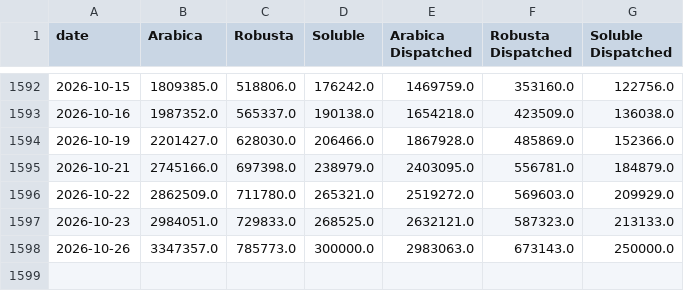
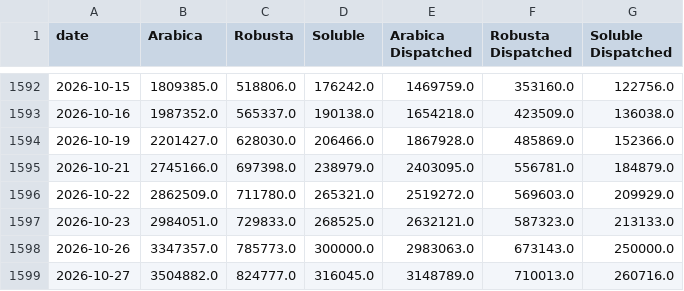
Before and after one commit to virataryaa/Daily-Cecafe, a CSV file: Database/cecafe_daily.csv, drawn as a sheet; only a part is shown, gaps mark what is left out.

Commit message:
Entry 2026-10-27 via dashboard | Arabica 3,504,882 | Robusta 824,777 | Soluble 316,045 | Arabica Dispatched 3,148,789 | Robusta Dispatched 710,013 | Soluble Dispatched 260,716

```diff
--- a/Database/cecafe_daily.csv
+++ b/Database/cecafe_daily.csv
@@ -1598 +1598,2 @@ date,Arabica,Robusta,Soluble,Arabica Dispatched,Robusta Dispatched,Soluble Dispa
 2026-10-26,3347357.0,785773.0,300000.0,2983063.0,673143.0,250000.0
+2026-10-27,3504882.0,824777.0,316045.0,3148789.0,710013.0,260716.0
```
